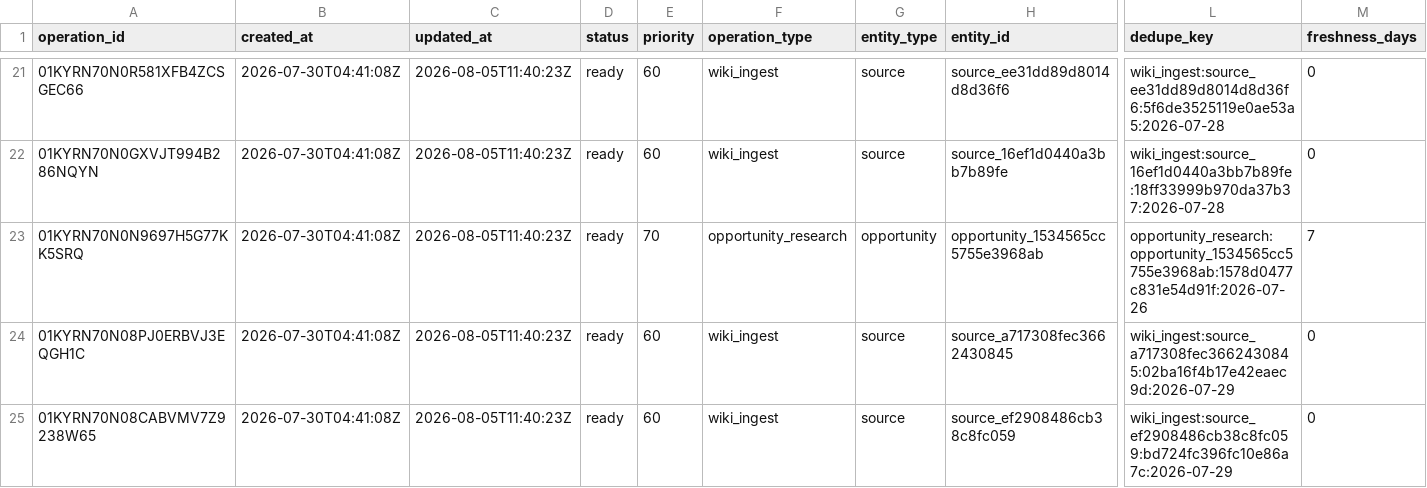
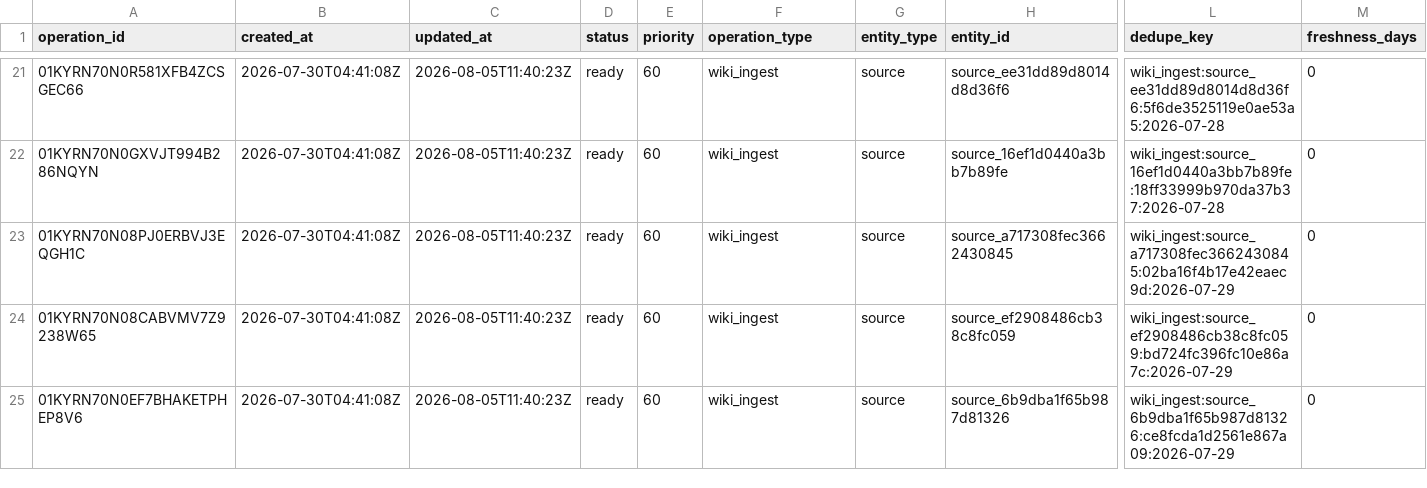
Before and after one commit to Kabutojira/PaperTrader, a CSV file: data/operations/operations_TODO.csv, drawn as a sheet; only a part is shown, gaps mark what is left out; the shorter side is filled out with more unchanged rows; rows hold the shown columns only; the diff names each change by its address in the sheet, - before the commit and + after, or states it on an @@ line.

```diff
--- a/data/operations/operations_TODO.csv
+++ b/data/operations/operations_TODO.csv
-row 23: 01KYRN70N0N9697H5G77KK5SRQ | 2026-07-30T04:41:08Z | 2026-08-05T11:40:23Z | ready | 70 | opportunity_research | opportunity | opportunity_1534565cc5755e3968ab | opportunity_research:opportunity_1534565cc5755e3968ab:1578d0477c831e54d91f:2026-07-26 | 7
```
Also changed, not shown: data/operations/operations_history.csv, 9 other files.
